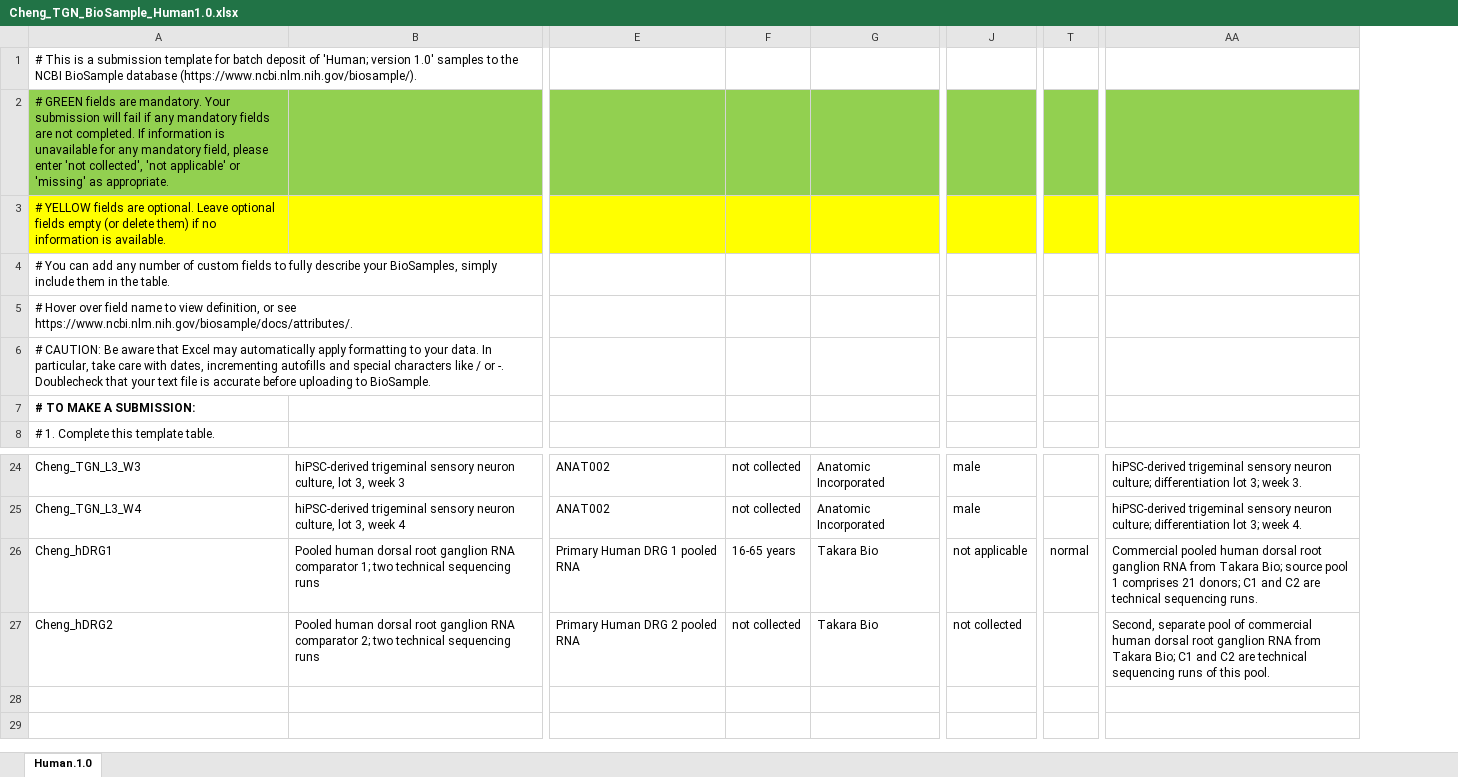
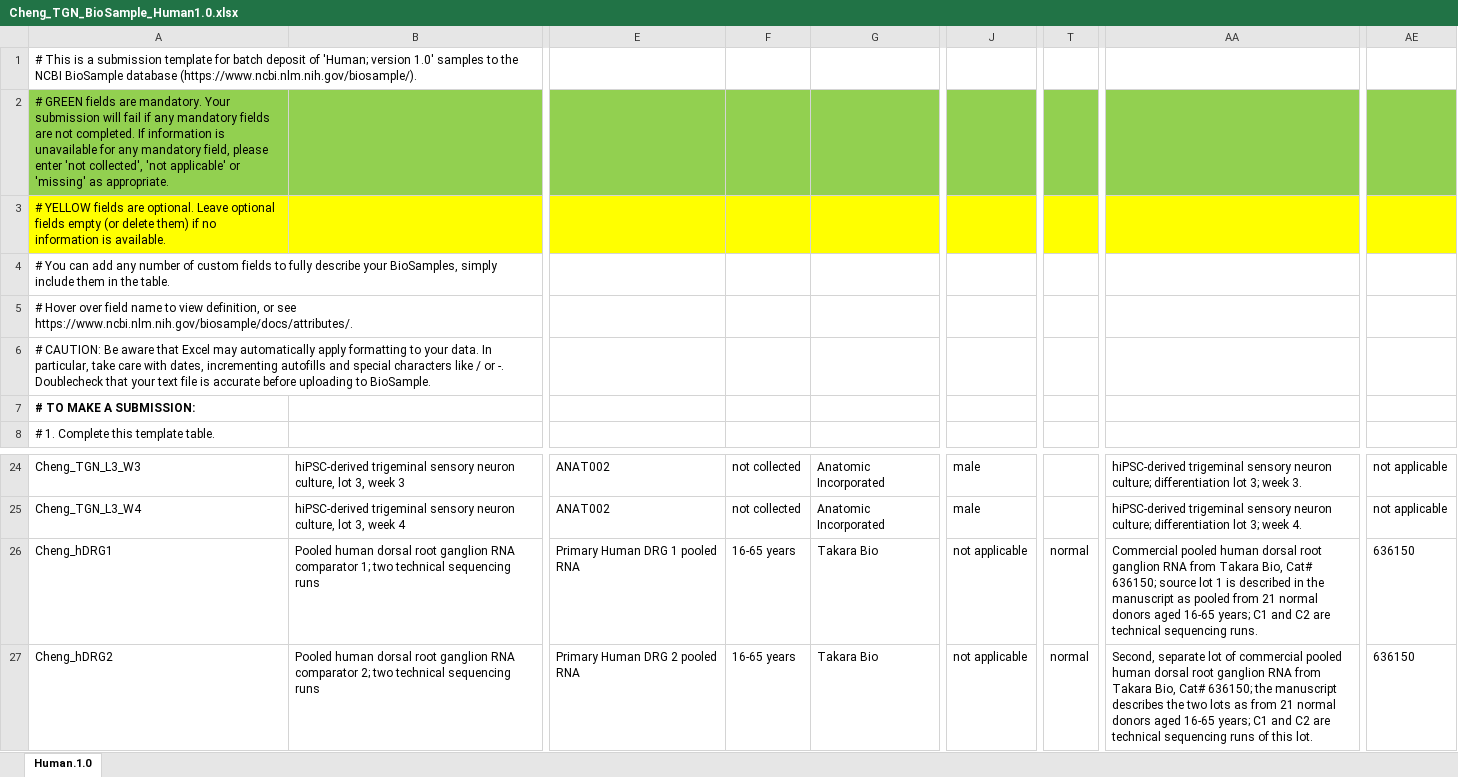
Before and after one commit to sansterbioanalytics/cheng-tg-rnaseq-publication, an Excel workbook: sra_submission/Cheng_TGN_BioSample_Human1.0.xlsx, sheet Human.1.0, drawn as a sheet; only a part is shown, gaps mark what is left out; values as stored, in another font and other column widths than the file's, no borders; the diff names each change by its address in the sheet, - before the commit and + after, or states it on an @@ line.

Commit message:
Add Hovland ORCID and correct hDRG submission metadata

```diff
--- a/sra_submission/Cheng_TGN_BioSample_Human1.0.xlsx (sheet Human.1.0)
+++ b/sra_submission/Cheng_TGN_BioSample_Human1.0.xlsx (sheet Human.1.0)
+column AE, rows 24-27: not applicable | not applicable | 636150 | 636150
-AA26: …from Takara Bio; source pool 1 comprises 21 donors; C1 and…
+AA26: …from Takara Bio, Cat# 636150; source lot 1 is described in the manuscript as pooled from 21 normal donors aged 16-65 years; C1 and…
-F27: not collected
+F27: 16-65 years
-J27: not collected
+J27: not applicable
-T27: (empty)
+T27: normal
-AA27: Second, separate pool of commercial human dorsal root ganglion RNA from Takara Bio; C1 and C2 are technical sequencing runs of this pool.
+AA27: Second, separate lot of commercial pooled human dorsal root ganglion RNA from Takara Bio, Cat# 636150; the manuscript describes the two lots as from 21 normal donors aged 16-65 years; C1 and C2 are technical sequencing runs of this lot.
```
Also changed, not shown: sra_submission/Cheng_TGN_SRA_metadata.xlsx, 7 other files.
